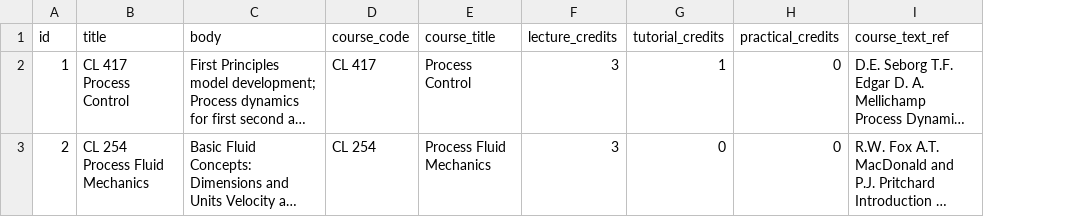
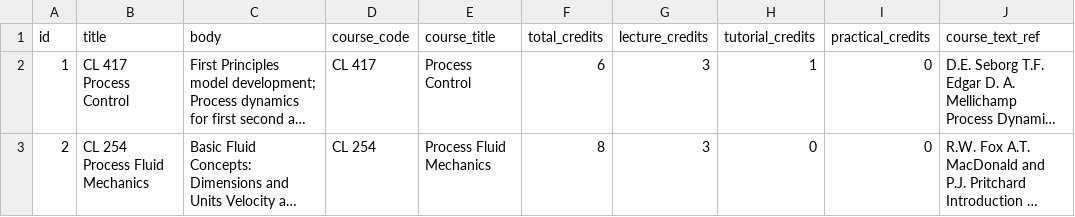
Before and after one commit to IITBombayWeb/iitbcommon, a CSV file: course_details/course_details_migration/sample/coursedetails-sample.csv, drawn as a sheet; long unchanged cells end in …; the diff names each change by its address in the sheet, - before the commit and + after, or states it on an @@ line.

Commit message:
Changed field type for total credit field in text plain and replaced related files and removed computed field module from info file

```diff
--- a/course_details/course_details_migration/sample/coursedetails-sample.csv
+++ b/course_details/course_details_migration/sample/coursedetails-sample.csv
+column F (total_credits), rows 2-3: 6 | 8
```
Also changed, not shown: 7 other files.
